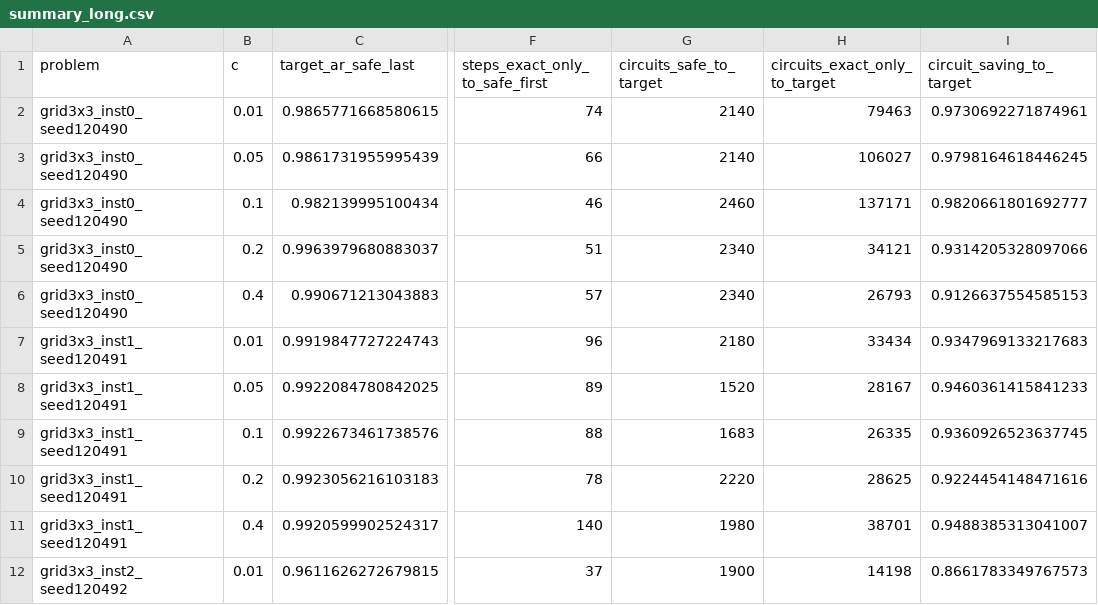
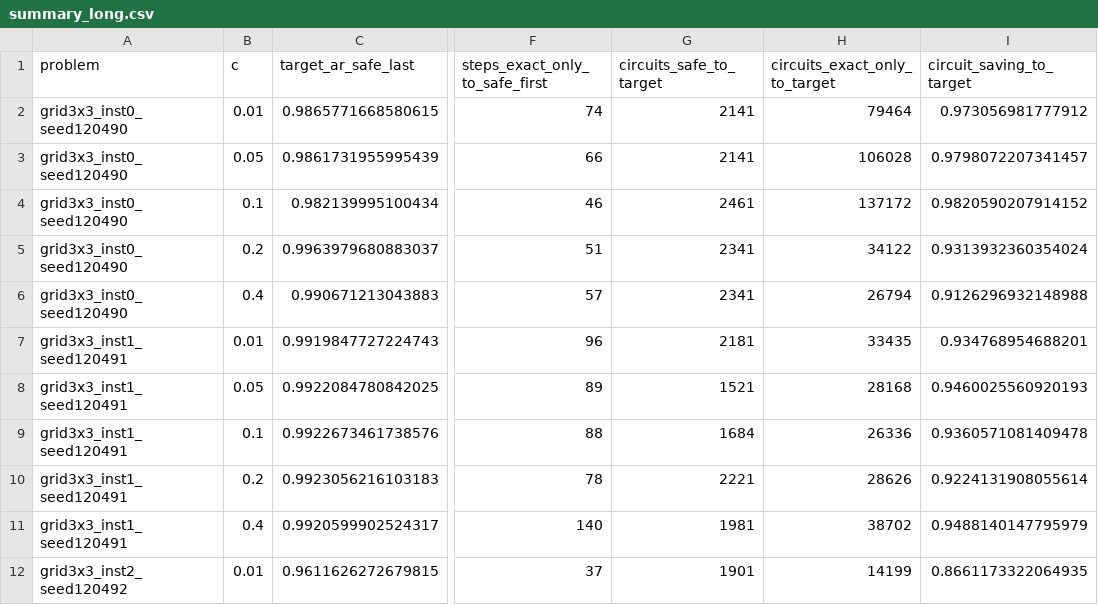
Before and after one commit to Shawn-Hyunwoo/SAFE_with_PADO_for_TTA, a CSV file: results_on_MI300X/exp2_classical_3x3/report/summary_long.csv, drawn as a sheet; only a part is shown, gaps mark what is left out; the diff covers the shown part only; the diff names each change by its address in the sheet, - before the commit and + after, or states it on an @@ line.

```diff
--- a/results_on_MI300X/exp2_classical_3x3/report/summary_long.csv
+++ b/results_on_MI300X/exp2_classical_3x3/report/summary_long.csv
-G2:G3 (circuits_safe_to_target): 2140
+G2:G3 (circuits_safe_to_target): 2141
-H2 (circuits_exact_only_to_target): 79463
+H2 (circuits_exact_only_to_target): 79464
-I2 (circuit_saving_to_target): 0.9730692271874961
+I2 (circuit_saving_to_target): 0.973056981777912
-H3 (circuits_exact_only_to_target): 106027
+H3 (circuits_exact_only_to_target): 106028
-I3 (circuit_saving_to_target): 0.9798164618446245
+I3 (circuit_saving_to_target): 0.9798072207341457
-G4 (circuits_safe_to_target): 2460
+G4 (circuits_safe_to_target): 2461
-H4 (circuits_exact_only_to_target): 137171
+H4 (circuits_exact_only_to_target): 137172
-I4 (circuit_saving_to_target): 0.9820661801692777
+I4 (circuit_saving_to_target): 0.9820590207914152
-G5:G6 (circuits_safe_to_target): 2340
+G5:G6 (circuits_safe_to_target): 2341
-H5 (circuits_exact_only_to_target): 34121
+H5 (circuits_exact_only_to_target): 34122
-I5 (circuit_saving_to_target): 0.9314205328097066
+I5 (circuit_saving_to_target): 0.9313932360354024
-H6 (circuits_exact_only_to_target): 26793
+H6 (circuits_exact_only_to_target): 26794
-I6 (circuit_saving_to_target): 0.9126637554585153
+I6 (circuit_saving_to_target): 0.9126296932148988
-G7 (circuits_safe_to_target): 2180
+G7 (circuits_safe_to_target): 2181
-H7 (circuits_exact_only_to_target): 33434
+H7 (circuits_exact_only_to_target): 33435
-I7 (circuit_saving_to_target): 0.9347969133217683
+I7 (circuit_saving_to_target): 0.934768954688201
-G8 (circuits_safe_to_target): 1520
+G8 (circuits_safe_to_target): 1521
-H8 (circuits_exact_only_to_target): 28167
+H8 (circuits_exact_only_to_target): 28168
-I8 (circuit_saving_to_target): 0.9460361415841233
+I8 (circuit_saving_to_target): 0.9460025560920193
-G9 (circuits_safe_to_target): 1683
+G9 (circuits_safe_to_target): 1684
-H9 (circuits_exact_only_to_target): 26335
+H9 (circuits_exact_only_to_target): 26336
-I9 (circuit_saving_to_target): 0.9360926523637745
+I9 (circuit_saving_to_target): 0.9360571081409478
-G10 (circuits_safe_to_target): 2220
+G10 (circuits_safe_to_target): 2221
-H10 (circuits_exact_only_to_target): 28625
+H10 (circuits_exact_only_to_target): 28626
-I10 (circuit_saving_to_target): 0.9224454148471616
+I10 (circuit_saving_to_target): 0.9224131908055614
-G11 (circuits_safe_to_target): 1980
+G11 (circuits_safe_to_target): 1981
-H11 (circuits_exact_only_to_target): 38701
+H11 (circuits_exact_only_to_target): 38702
-I11 (circuit_saving_to_target): 0.9488385313041007
+I11 (circuit_saving_to_target): 0.9488140147795979
-G12 (circuits_safe_to_target): 1900
+G12 (circuits_safe_to_target): 1901
-H12 (circuits_exact_only_to_target): 14198
+H12 (circuits_exact_only_to_target): 14199
-I12 (circuit_saving_to_target): 0.8661783349767573
+I12 (circuit_saving_to_target): 0.8661173322064935
```
Also changed, not shown: 40 edited cells elsewhere in this file, results_on_MI300X/exp1_classical_5x5/report/summary.csv, results_on_MI300X/exp2_classical_3x3/report/summary.csv, 22 other files.
